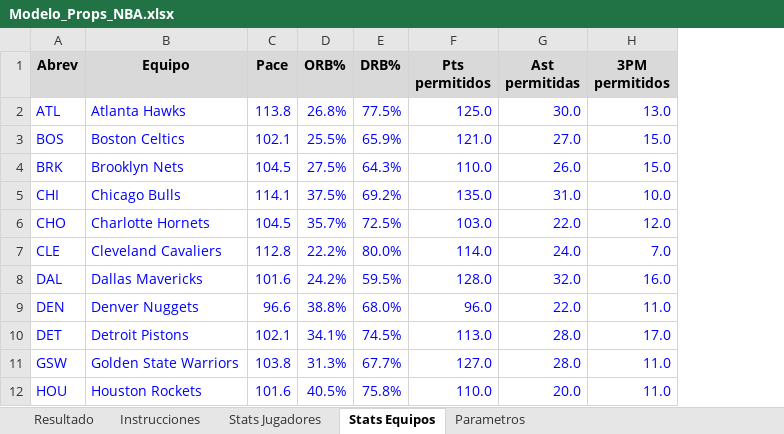
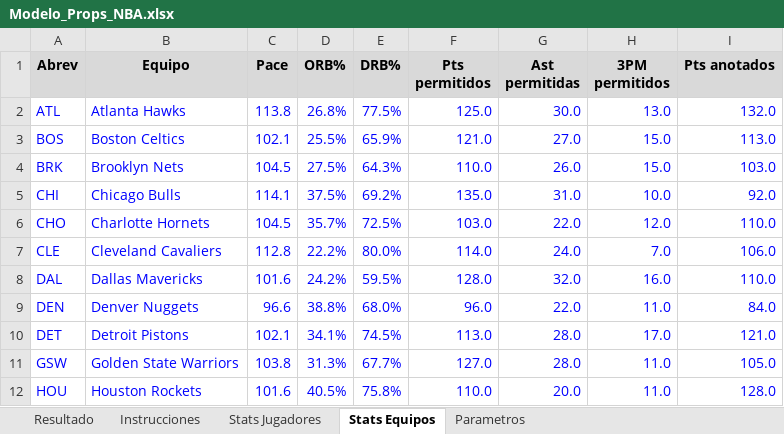
Before and after one commit to emorales24c-wq/budget-, an Excel workbook: nba/Modelo_Props_NBA.xlsx, sheet Stats Equipos, drawn as a sheet; only a part is shown; values as stored, in another font and other column widths than the file's, no borders; the diff names each change by its address in the sheet, - before the commit and + after, or states it on an @@ line.

```diff
--- a/nba/Modelo_Props_NBA.xlsx (sheet Stats Equipos)
+++ b/nba/Modelo_Props_NBA.xlsx (sheet Stats Equipos)
+column I (Pts anotados), rows 2-12: 132.0 | 113.0 | 103.0 | 92.0 | 110.0 | 106.0 | 110.0 | 84.0 | 121.0 | 105.0 | 128.0
```
Also changed, not shown: sheet Resultado, sheet Parametros, 5 other files.
